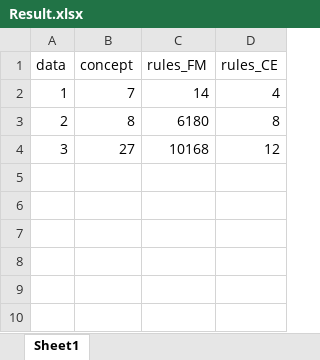
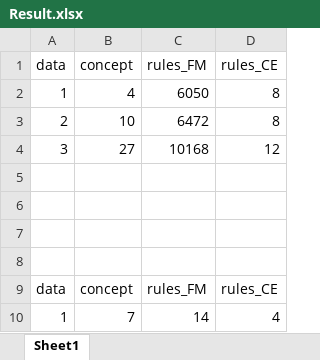
Before and after one commit to tyr1028/O3SELab, an Excel workbook: Result.xlsx, sheet Sheet1, drawn as a sheet; values as stored, in another font and other column widths than the file's, no borders; charts and pictures not drawn; removed rows and columns are numbered as before the commit, all else as after; the diff names each change by its address in the sheet, - before the commit and + after, or states it on an @@ line.

```diff
--- a/Result.xlsx (sheet Sheet1)
+++ b/Result.xlsx (sheet Sheet1)
+row 2: 1 | 4 | 6050 | 8
+row 3: 2 | 10 | 6472 | 8
+row 5: (empty)
+row 6: (empty)
+row 7: (empty)
+row 8: (empty)
+row 9: data | concept | rules_FM | rules_CE
-row 3: 2 | 8 | 6180 | 8
```
Also changed, not shown: charts or pictures, 2 other files.
